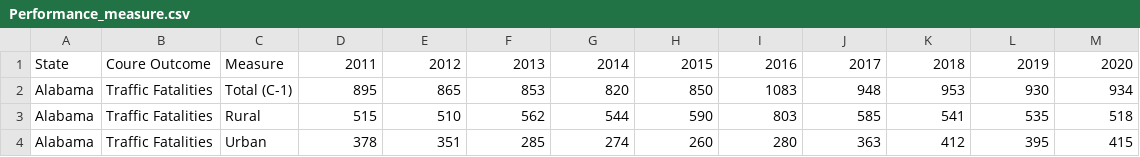
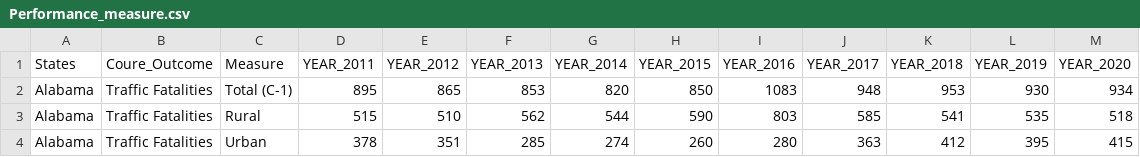
Before and after one commit to pperlinski/Final-Project, a CSV file: Performance_measure.csv, drawn as a sheet; only a part is shown; removed rows and columns are numbered as before the commit, all else as after; the diff names each change by its address in the sheet, - before the commit and + after, or states it on an @@ line.

```diff
--- a/Performance_measure.csv
+++ b/Performance_measure.csv
-row 1: State | Coure Outcome | Measure | 2011 | 2012 | 2013 | 2014 | 2015 | 2016 | 2017 | 2018 | 2019 | 2020
+row 1: States | Coure_Outcome | Measure | YEAR_2011 | YEAR_2012 | YEAR_2013 | YEAR_2014 | YEAR_2015 | YEAR_2016 | YEAR_2017 | YEAR_2018 | YEAR_2019 | YEAR_2020
```
Also changed, not shown: STSI Combined .csv.
